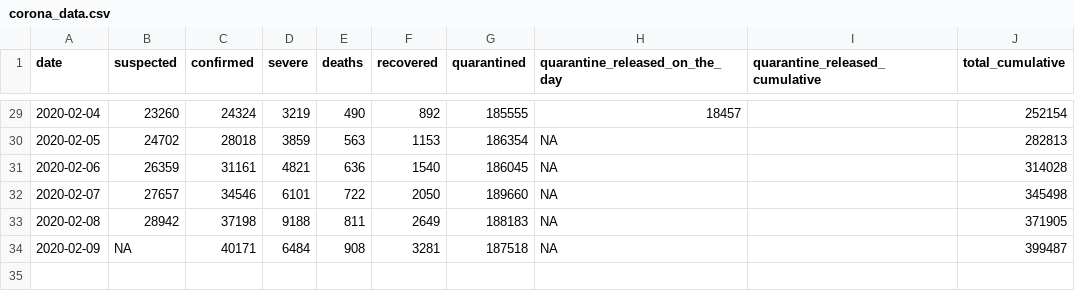
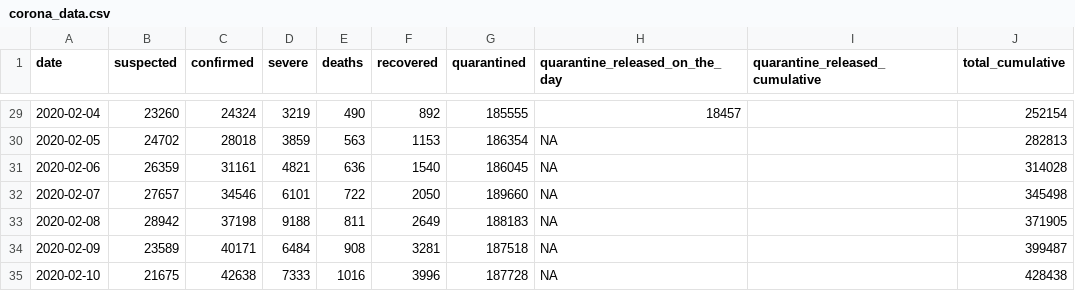
Before and after one commit to htso/Coronavirus_Epidemic, a CSV file: data/corona_data.csv, drawn as a sheet; only a part is shown, gaps mark what is left out.

```diff
--- a/data/corona_data.csv
+++ b/data/corona_data.csv
@@ -33,2 +33,3 @@ date,suspected,confirmed,severe,deaths,recovered,quarantined,quarantine_released
 2020-02-08,28942,37198,9188,811,2649,188183,NA,,371905
-2020-02-09,NA,40171,6484,908,3281,187518,NA,,399487
+2020-02-09,23589,40171,6484,908,3281,187518,NA,,399487
+2020-02-10,21675,42638,7333,1016,3996,187728,NA,,428438
```
Also changed, not shown: data/actual-vs-predict.csv, 18 other files.
